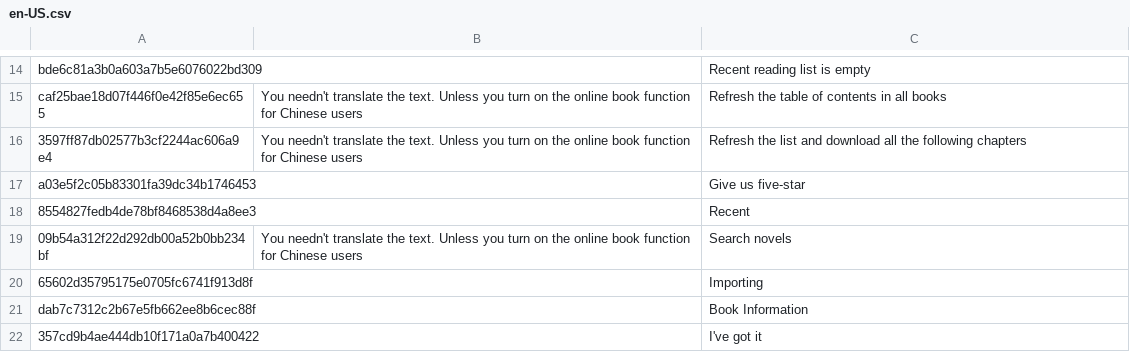
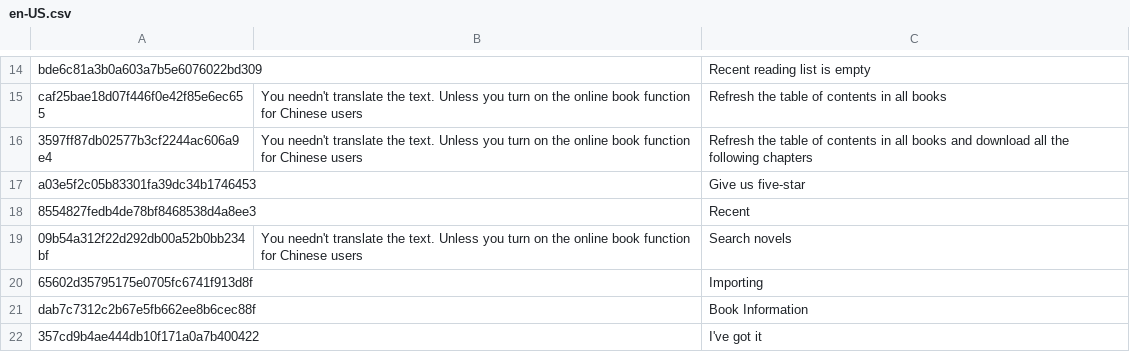
Before and after one commit to yinyue200/FlyReaderTranslation, a CSV file: FlyReaderMultilingualResourcesSolution/WebApplication1/en-US.csv, drawn as a sheet; only a part is shown, gaps mark what is left out.

Commit message:
More translation improvement

```diff
--- a/FlyReaderMultilingualResourcesSolution/WebApplication1/en-US.csv
+++ b/FlyReaderMultilingualResourcesSolution/WebApplication1/en-US.csv
@@ -15,3 +15,3 @@ bde6c81a3b0a603a7b5e6076022bd309," ","Recent reading list is empty",
 caf25bae18d07f446f0e42f85e6ec655,"You needn't translate the text. Unless you turn on the online book function for Chinese users","Refresh the table of contents in all books",
-3597ff87db02577b3cf2244ac606a9e4,"You needn't translate the text. Unless you turn on the online book function for Chinese users","Refresh the list and download all the following chapters",
+3597ff87db02577b3cf2244ac606a9e4,"You needn't translate the text. Unless you turn on the online book function for Chinese users","Refresh the table of contents in all books and download all the following chapters",
 a03e5f2c05b83301fa39dc34b1746453," ","Give us five-star",
```
